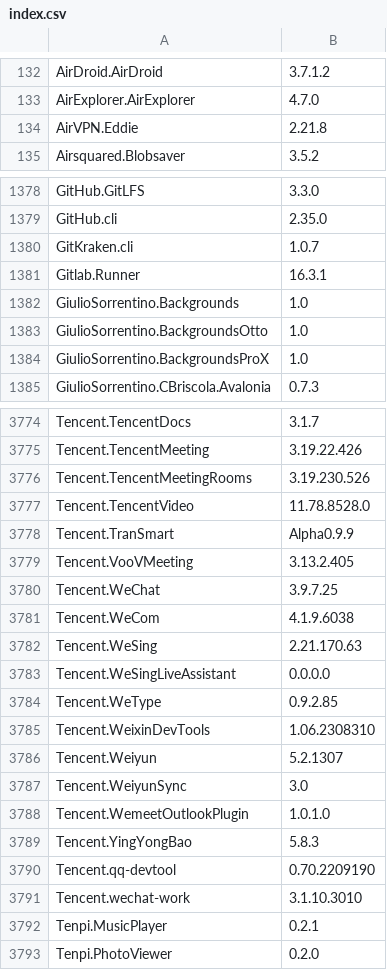
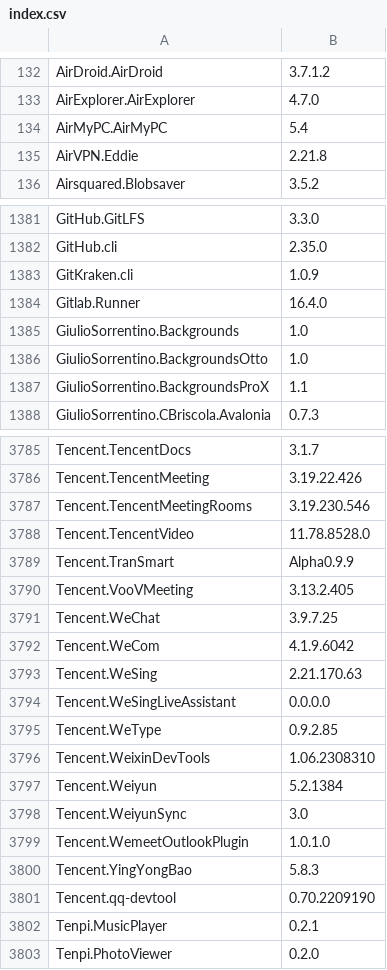
Before and after one commit to svrooij/winget-pkgs-index, a CSV file: index.csv, drawn as a sheet; only a part is shown, gaps mark what is left out; the diff covers the shown part only.

```diff
--- a/index.csv
+++ b/index.csv
@@ -133,2 +133,3 @@
 "AirExplorer.AirExplorer","4.7.0"
+"AirMyPC.AirMyPC","5.4"
 "AirVPN.Eddie","2.21.8"
@@ -1379,7 +1382,7 @@
 "GitHub.cli","2.35.0"
-"GitKraken.cli","1.0.7"
-"Gitlab.Runner","16.3.1"
+"GitKraken.cli","1.0.9"
+"Gitlab.Runner","16.4.0"
 "GiulioSorrentino.Backgrounds","1.0"
 "GiulioSorrentino.BackgroundsOtto","1.0"
-"GiulioSorrentino.BackgroundsProX","1.0"
+"GiulioSorrentino.BackgroundsProX","1.1"
 "GiulioSorrentino.CBriscola.Avalonia","0.7.3"
@@ -3775,3 +3786,3 @@
 "Tencent.TencentMeeting","3.19.22.426"
-"Tencent.TencentMeetingRooms","3.19.230.526"
+"Tencent.TencentMeetingRooms","3.19.230.546"
 "Tencent.TencentVideo","11.78.8528.0"
@@ -3780,3 +3791,3 @@
 "Tencent.WeChat","3.9.7.25"
-"Tencent.WeCom","4.1.9.6038"
+"Tencent.WeCom","4.1.9.6042"
 "Tencent.WeSing","2.21.170.63"
@@ -3785,3 +3796,3 @@
 "Tencent.WeixinDevTools","1.06.2308310"
-"Tencent.Weiyun","5.2.1307"
+"Tencent.Weiyun","5.2.1384"
 "Tencent.WeiyunSync","3.0"
@@ -3790,3 +3801,2 @@
 "Tencent.qq-devtool","0.70.2209190"
-"Tencent.wechat-work","3.1.10.3010"
 "Tenpi.MusicPlayer","0.2.1"
```
Also changed, not shown: 18 added rows, 3 removed rows and 97 edited cells elsewhere in this file, 1 other file.
